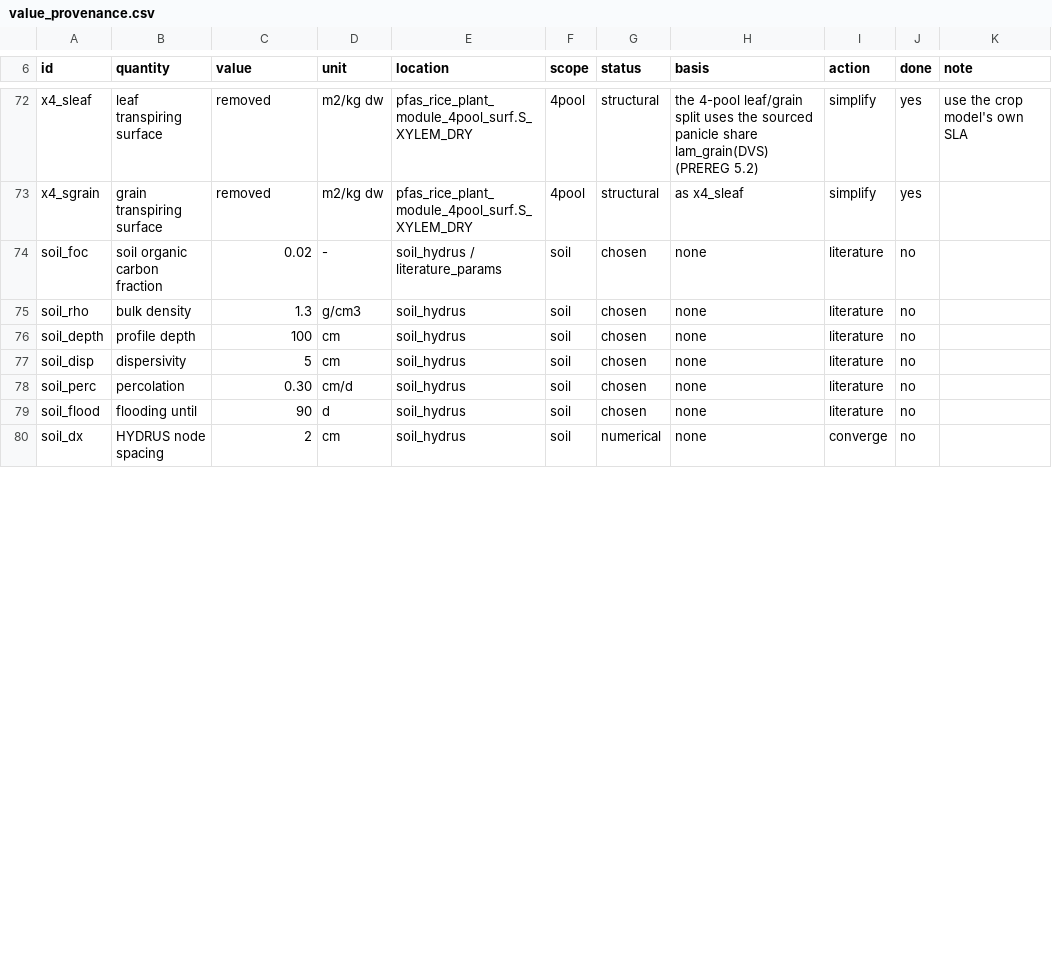
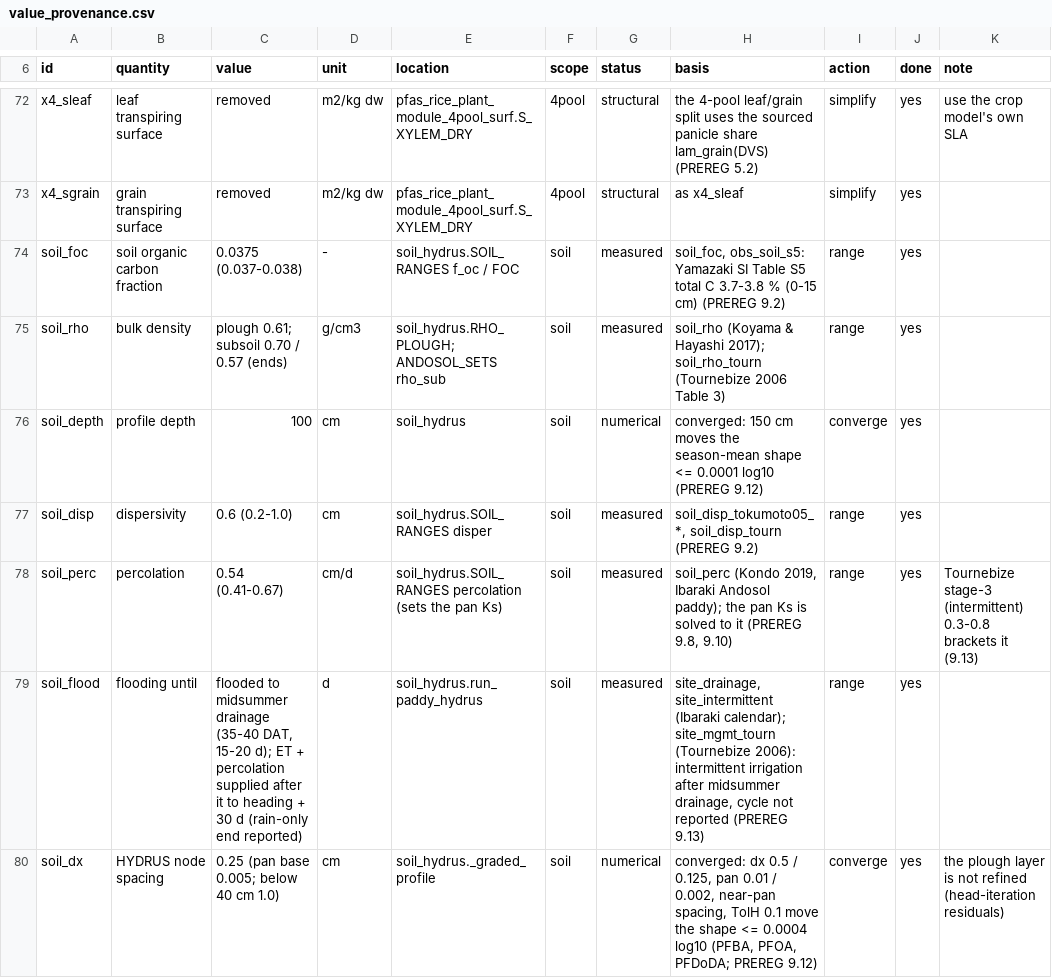
Before and after one commit to ccy5123/pfas-rice-model, a CSV file: params/value_provenance.csv, drawn as a sheet; only a part is shown, gaps mark what is left out; the diff covers the shown part only.

```diff
--- a/params/value_provenance.csv
+++ b/params/value_provenance.csv
@@ -73,8 +73,8 @@ x4_sleaf,leaf transpiring surface,removed,m2/kg dw,pfas_rice_plant_module_4pool_
 x4_sgrain,grain transpiring surface,removed,m2/kg dw,pfas_rice_plant_module_4pool_surf.S_XYLEM_DRY,4pool,structural,as x4_sleaf,simplify,yes,
-soil_foc,soil organic carbon fraction,0.02,-,soil_hydrus / literature_params,soil,chosen,none,literature,no,
-soil_rho,bulk density,1.3,g/cm3,soil_hydrus,soil,chosen,none,literature,no,
-soil_depth,profile depth,100,cm,soil_hydrus,soil,chosen,none,literature,no,
-soil_disp,dispersivity,5,cm,soil_hydrus,soil,chosen,none,literature,no,
-soil_perc,percolation,0.30,cm/d,soil_hydrus,soil,chosen,none,literature,no,
-soil_flood,flooding until,90,d,soil_hydrus,soil,chosen,none,literature,no,
-soil_dx,HYDRUS node spacing,2,cm,soil_hydrus,soil,numerical,none,converge,no,
+soil_foc,soil organic carbon fraction,0.0375 (0.037-0.038),-,soil_hydrus.SOIL_RANGES f_oc / FOC,soil,measured,"soil_foc, obs_soil_s5: Yamazaki SI Table S5 total C 3.7-3.8 % (0-15 cm) (PREREG 9.2)",range,yes,
+soil_rho,bulk density,plough 0.61; subsoil 0.70 / 0.57 (ends),g/cm3,soil_hydrus.RHO_PLOUGH; ANDOSOL_SETS rho_sub,soil,measured,soil_rho (Koyama & Hayashi 2017); soil_rho_tourn (Tournebize 2006 Table 3),range,yes,
+soil_depth,profile depth,100,cm,soil_hydrus,soil,numerical,converged: 150 cm moves the season-mean shape <= 0.0001 log10 (PREREG 9.12),converge,yes,
+soil_disp,dispersivity,0.6 (0.2-1.0),cm,soil_hydrus.SOIL_RANGES disper,soil,measured,"soil_disp_tokumoto05_*, soil_disp_tourn (PREREG 9.2)",range,yes,
+soil_perc,percolation,0.54 (0.41-0.67),cm/d,soil_hydrus.SOIL_RANGES percolation (sets the pan Ks),soil,measured,"soil_perc (Kondo 2019, Ibaraki Andosol paddy); the pan Ks is solved to it (PREREG 9.8, 9.10)",range,yes,Tournebize stage-3 (intermittent) 0.3-0.8 brackets it (9.13)
+soil_flood,flooding until,"flooded to midsummer drainage (35-40 DAT, 15-20 d); ET + percolation supplied after it to heading + 30 d (rain-only end reported)",d,soil_hydrus.run_paddy_hydrus,soil,measured,"site_drainage, site_intermittent (Ibaraki calendar); site_mgmt_tourn (Tournebize 2006): intermittent irrigation after midsummer drainage, cycle not reported (PREREG 9.13)",range,yes,
+soil_dx,HYDRUS node spacing,0.25 (pan base 0.005; below 40 cm 1.0),cm,soil_hydrus._graded_profile,soil,numerical,"converged: dx 0.5 / 0.125, pan 0.01 / 0.002, near-pan spacing, TolH 0.1 move the shape <= 0.0004 log10 (PFBA, PFOA, PFDoDA; PREREG 9.12)",converge,yes,the plough layer is not refined (head-iteration residuals)
```
Also changed, not shown: 12 added rows and 6 edited cells elsewhere in this file, docs/literature_db/sourced_inputs.csv, params/cwo_shapes_hydrus.csv, 12 other files.
